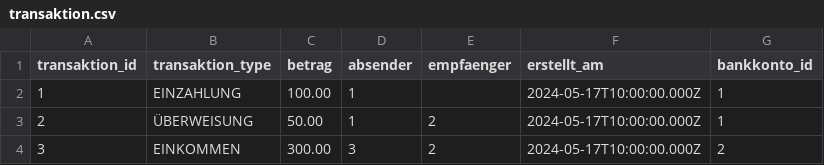
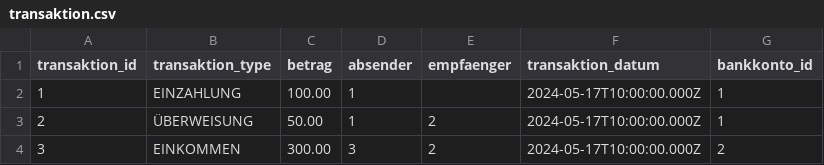
Before and after one commit to Caleb-Script/bankkonto-verwalter-nestjs, a CSV file: .extras/csv/transaktion.csv, drawn as a sheet; only a part is shown.

```diff
--- a/.extras/csv/transaktion.csv
+++ b/.extras/csv/transaktion.csv
@@ -1,2 +1,2 @@
-transaktion_id;transaktion_type;betrag;absender;empfaenger;erstellt_am;bankkonto_id
+transaktion_id;transaktion_type;betrag;absender;empfaenger;transaktion_datum;bankkonto_id
 1;EINZAHLUNG;100.00;1;;2024-05-17T10:00:00.000Z;1
```
Also changed, not shown: .extras/csv/bankkonto.csv, 17 other files.
